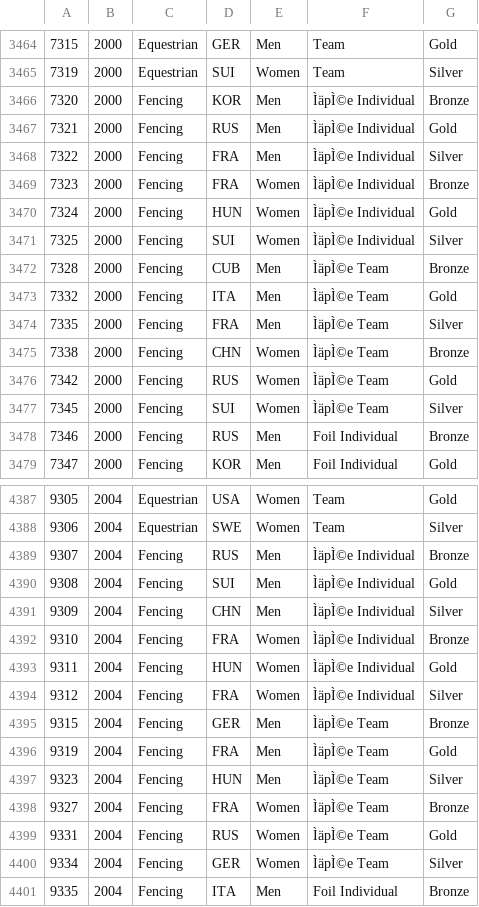
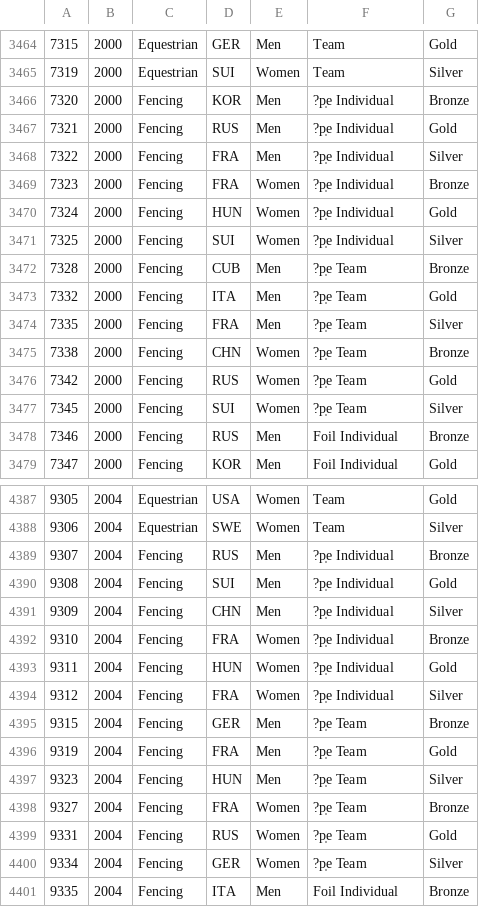
Before and after one commit to aubhik-mazumdar/CS513-Project, a CSV file: datasets/final.csv, drawn as a sheet; only a part is shown, gaps mark what is left out; the diff covers the shown part only; the diff names each change by its address in the sheet, - before the commit and + after, or states it on an @@ line.

```diff
--- a/datasets/final.csv
+++ b/datasets/final.csv
-F3466:F3471: ÌäpÌ©e Individual
+F3466:F3471: ?p̩e Individual
-F3472:F3477: ÌäpÌ©e Team
+F3472:F3477: ?p̩e Team
-F4389:F4394: ÌäpÌ©e Individual
+F4389:F4394: ?p̩e Individual
-F4395:F4400: ÌäpÌ©e Team
+F4395:F4400: ?p̩e Team
```
Also changed, not shown: 1 added row, 1 removed row and 48 edited cells elsewhere in this file, 6 other files.
